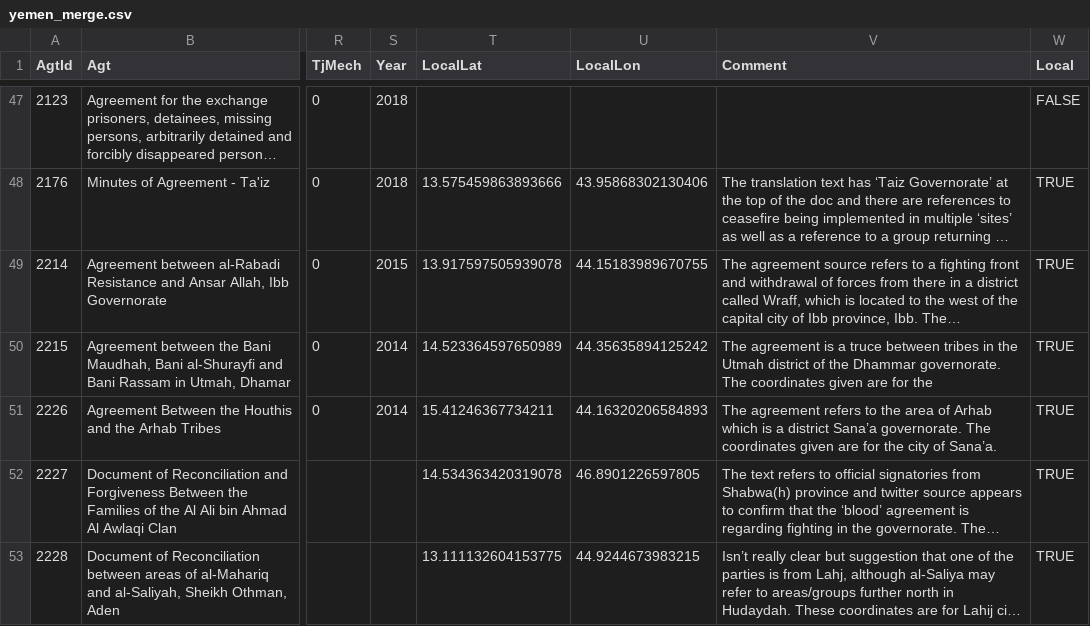
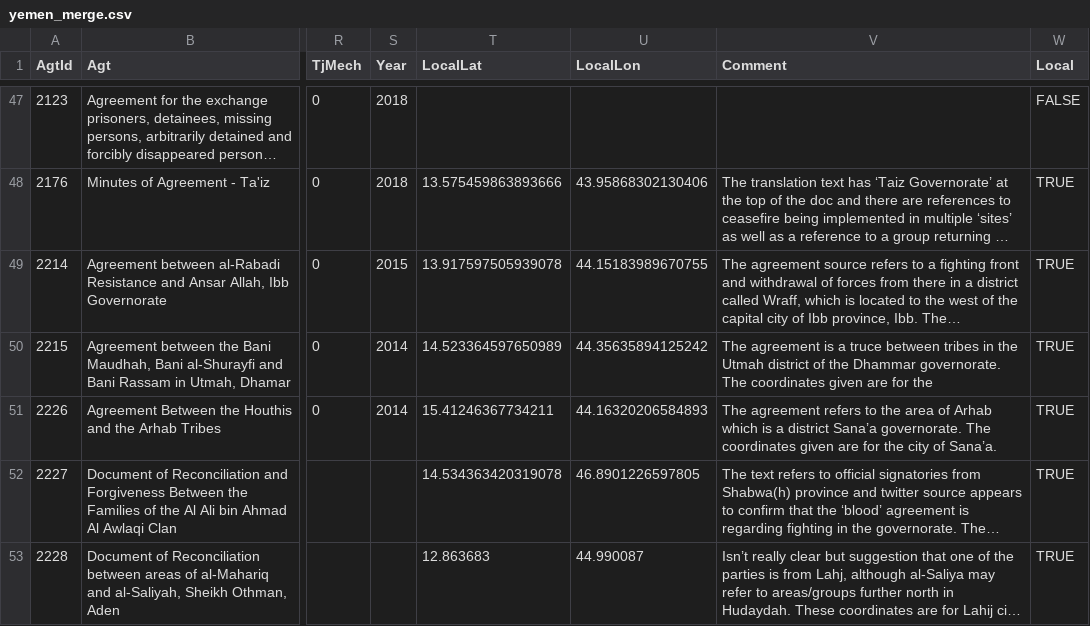
Before and after one commit to peacerep/yemen-map, a CSV file: data/yemen_merge.csv, drawn as a sheet; only a part is shown, gaps mark what is left out; long unchanged cells end in …; the diff names each change by its address in the sheet, - before the commit and + after, or states it on an @@ line.

Commit message:
Update yemen_merge.csv

```diff
--- a/data/yemen_merge.csv
+++ b/data/yemen_merge.csv
-T53 (LocalLat): 13.111132604153775
+T53 (LocalLat): 12.863683
-U53 (LocalLon): 44.9244673983215
+U53 (LocalLon): 44.990087
```
